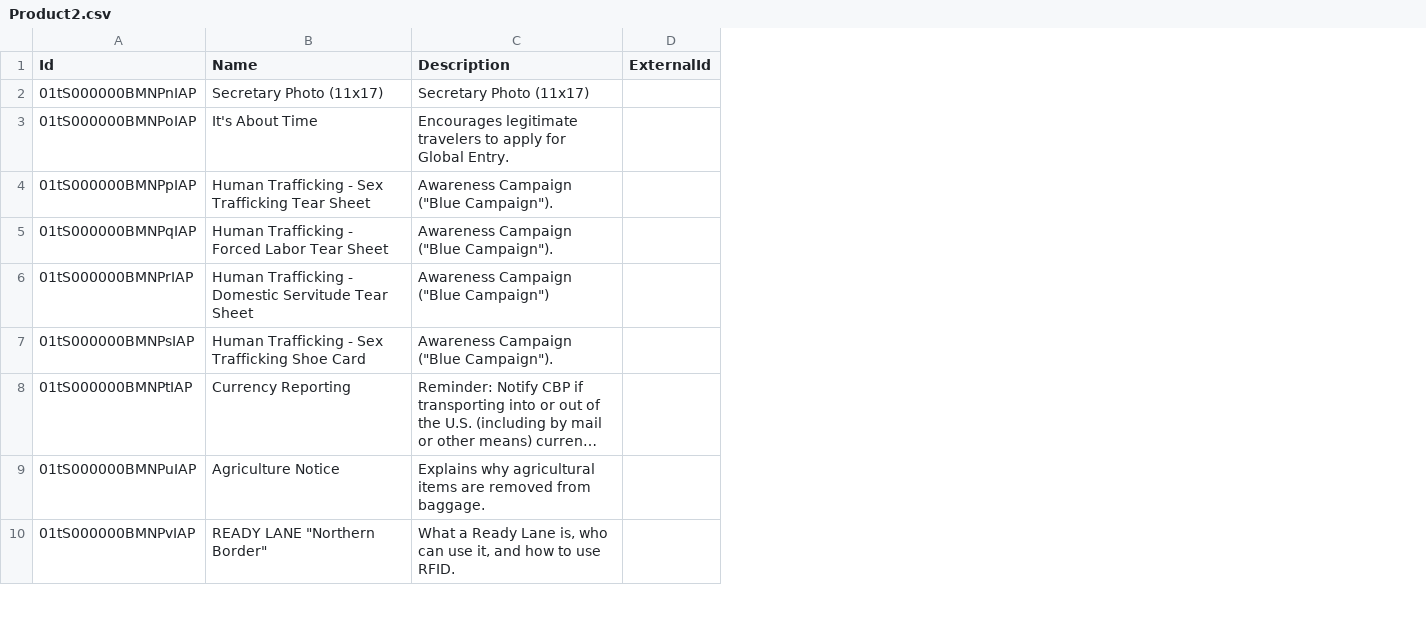
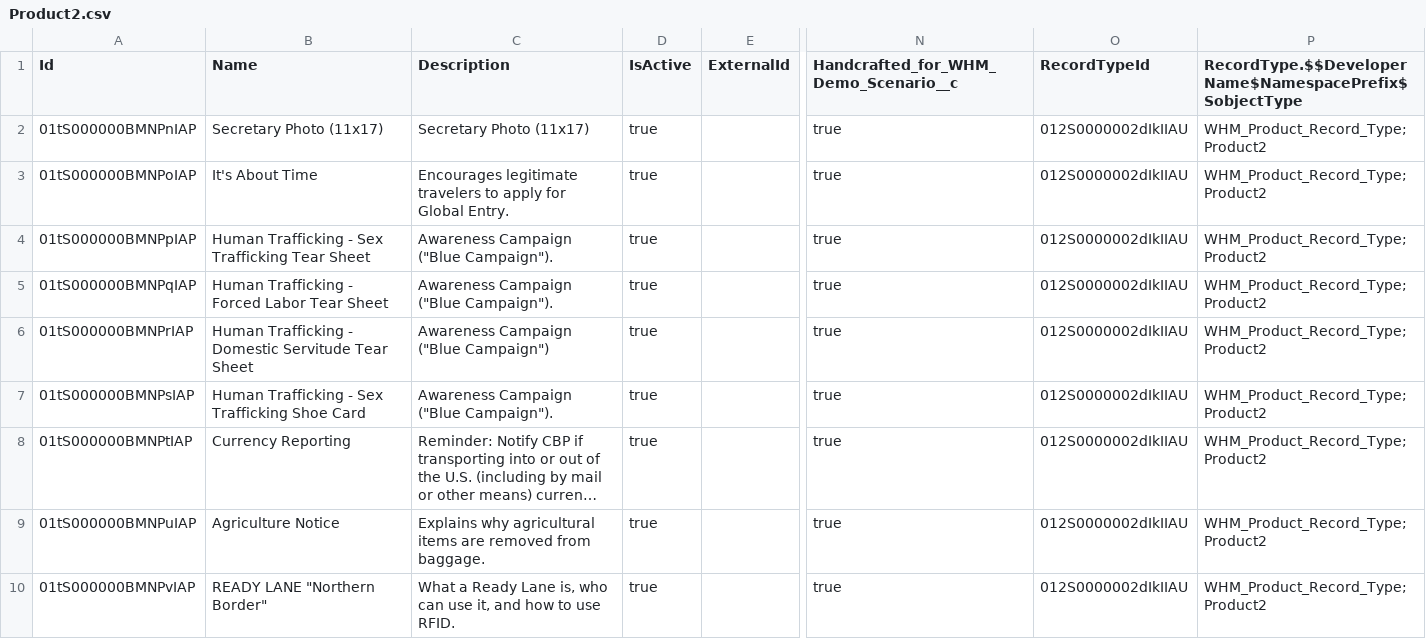
Before and after one commit to davidlarrimore/cbp-warehouse-management, a CSV file: data/Product2.csv, drawn as a sheet; only a part is shown, gaps mark what is left out; long unchanged cells end in …; the diff names each change by its address in the sheet, - before the commit and + after, or states it on an @@ line.

```diff
--- a/data/Product2.csv
+++ b/data/Product2.csv
+column D (IsActive), rows 2-10: all true
+column N, rows 1-10: Handcrafted_for_WHM_Demo_Scenario__c | true | true | true | true | true | true | true | true | true
+column O (RecordTypeId), rows 2-10: all 012S0000002dIkIIAU
+column P, rows 1-10: RecordType.$$DeveloperName$NamespacePrefix$SobjectType | WHM_Product_Record_Type;Product2 | WHM_Product_Record_Type;Product2 | WHM_Product_Record_Type;Product2 | WHM_Product_Record_Type;Product2 | WHM_Product_Record_Type;Product2 | WHM_Product_Record_Type;Product2 | WHM_Product_Record_Type;Product2 | WHM_Product_Record_Type;Product2 | WHM_Product_Record_Type;Product2
```
Also changed, not shown: data/Account.csv, data/Contact.csv, 11 other files.
